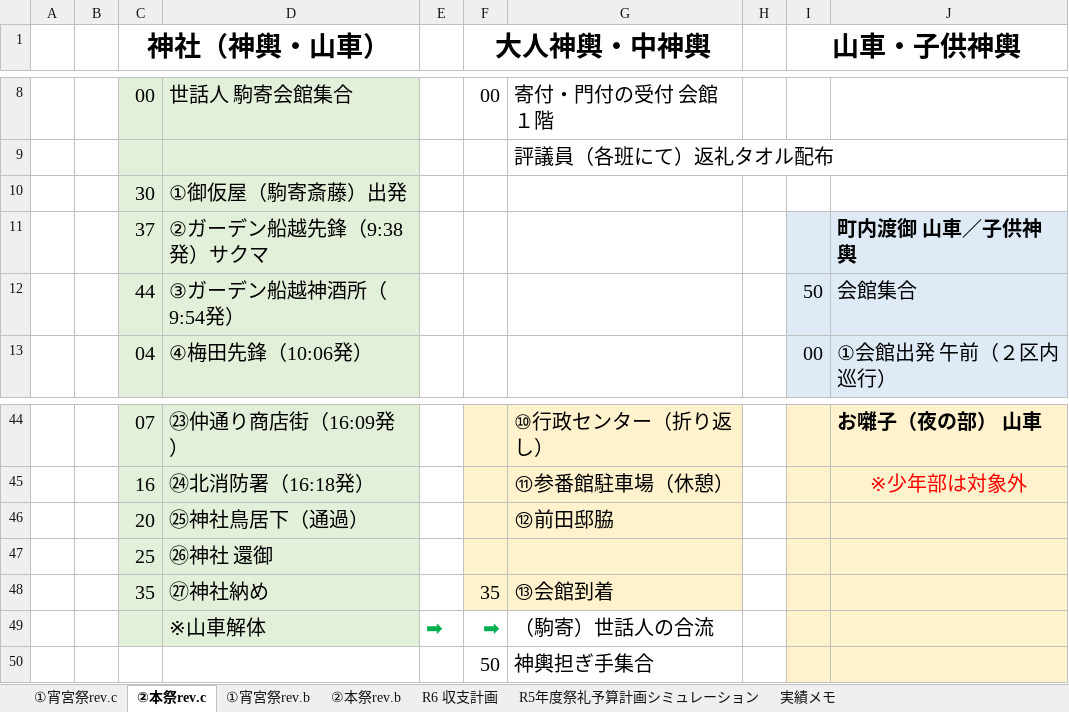
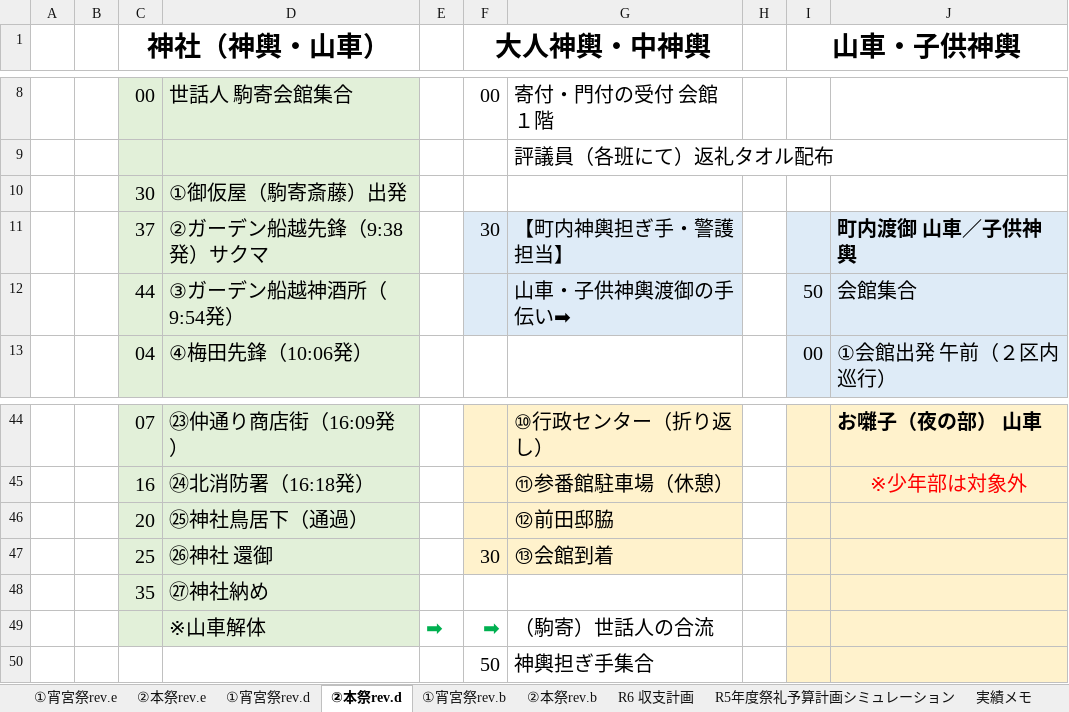
Before and after one commit to git-91011tds/komatest, an Excel workbook: R7祭礼予算・進行表.xlsx, sheet ②本祭rev.d, drawn as a sheet; only a part is shown, gaps mark what is left out; values as stored, in another font and other column widths than the file's, no borders; charts and pictures not drawn; the diff names each change by its address in the sheet, - before the commit and + after, or states it on an @@ line.

```diff
--- a/R7祭礼予算・進行表.xlsx (sheet ②本祭rev.d)
+++ b/R7祭礼予算・進行表.xlsx (sheet ②本祭rev.d)
-sheet tab: ①宵宮祭rev.c
+sheet tab: ①宵宮祭rev.d
-sheet tab: ②本祭rev.c
+sheet tab: ②本祭rev.d
+sheet tab: ①宵宮祭rev.e
+sheet tab: ②本祭rev.e
-F11 (大人神輿・中神輿): (empty)
+F11 (大人神輿・中神輿): 30
-F11:G12 fill: none
+F11:G12 fill: #DEEBF7
-G11: (empty)
+G11: 【町内神輿担ぎ手・警護担当】
-G12: (empty)
+G12: 山車・子供神輿渡御の手伝い➡
-F47 (大人神輿・中神輿): (empty)
+F47 (大人神輿・中神輿): 30
-G47: (empty)
+G47: ⑬会館到着
-F48 (大人神輿・中神輿): 35
+F48 (大人神輿・中神輿): (empty)
-F48:G48 fill: #FFF2CC
+F48:G48 fill: none
-G48: ⑬会館到着
+G48: (empty)
```
Also changed, not shown: sheet ①宵宮祭rev.d, charts or pictures.
